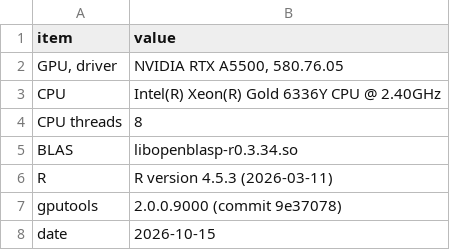
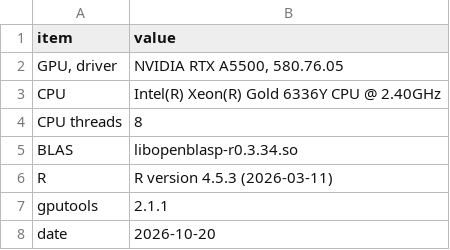
Before and after one commit to nullsatz/gputools, a CSV file: vignettes/benchmarks-machine.csv, drawn as a sheet.

```diff
--- a/vignettes/benchmarks-machine.csv
+++ b/vignettes/benchmarks-machine.csv
@@ -6,3 +6,3 @@
 "R","R version 4.5.3 (2026-03-11)"
-"gputools","2.0.0.9000 (commit 9e37078)"
-"date","2026-10-15"
+"gputools","2.1.1"
+"date","2026-10-20"
```
Also changed, not shown: vignettes/benchmarks.csv, vignettes/call-overhead.csv, 2 other files.
